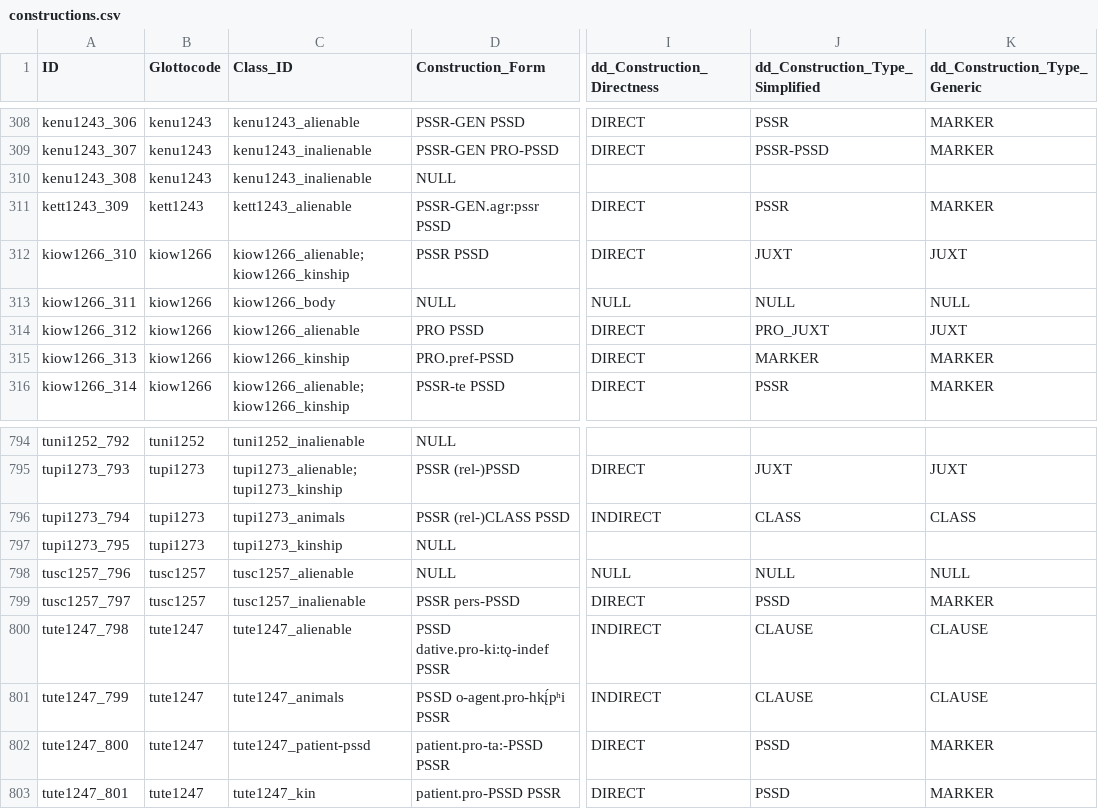
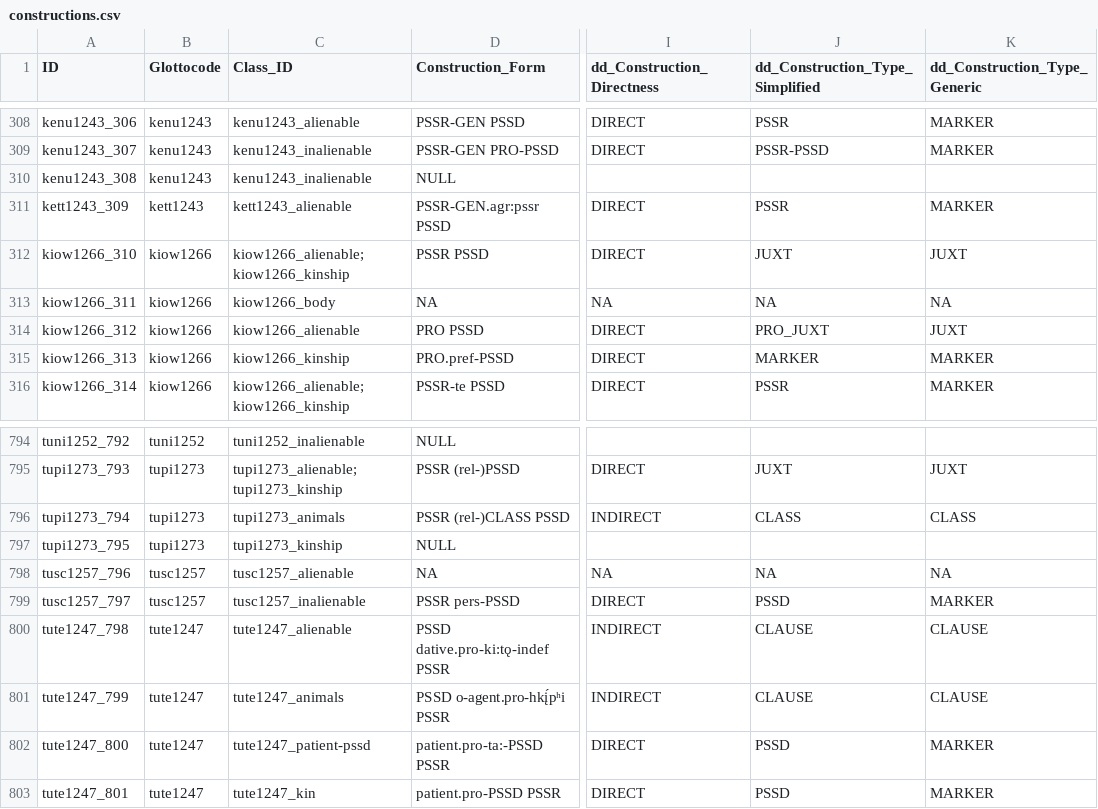
Before and after one commit to davidainman/atlas-data, a CSV file: cldf-possession/constructions.csv, drawn as a sheet; only a part is shown, gaps mark what is left out; the diff names each change by its address in the sheet, - before the commit and + after, or states it on an @@ line.

Commit message:
Making obligatory possession raising POSSESSION NA
Obligatory possessor raising constructions are now marked as Construction_Type NA. This requires a variety of changes to the script, description, and changes the data a little bit. Closes #82

```diff
--- a/cldf-possession/constructions.csv
+++ b/cldf-possession/constructions.csv
-D313 (Construction_Form): NULL
+D313 (Construction_Form): NA
-I313 (dd_Construction_Directness): NULL
+I313 (dd_Construction_Directness): NA
-J313 (dd_Construction_Type_Simplified): NULL
+J313 (dd_Construction_Type_Simplified): NA
-K313 (dd_Construction_Type_Generic): NULL
+K313 (dd_Construction_Type_Generic): NA
-D798 (Construction_Form): NULL
+D798 (Construction_Form): NA
-I798 (dd_Construction_Directness): NULL
+I798 (dd_Construction_Directness): NA
-J798 (dd_Construction_Type_Simplified): NULL
+J798 (dd_Construction_Type_Simplified): NA
-K798 (dd_Construction_Type_Generic): NULL
+K798 (dd_Construction_Type_Generic): NA
```
Also changed, not shown: cldf-atlas/codes.csv, cldf-atlas/parameters.csv, 4 other files.
